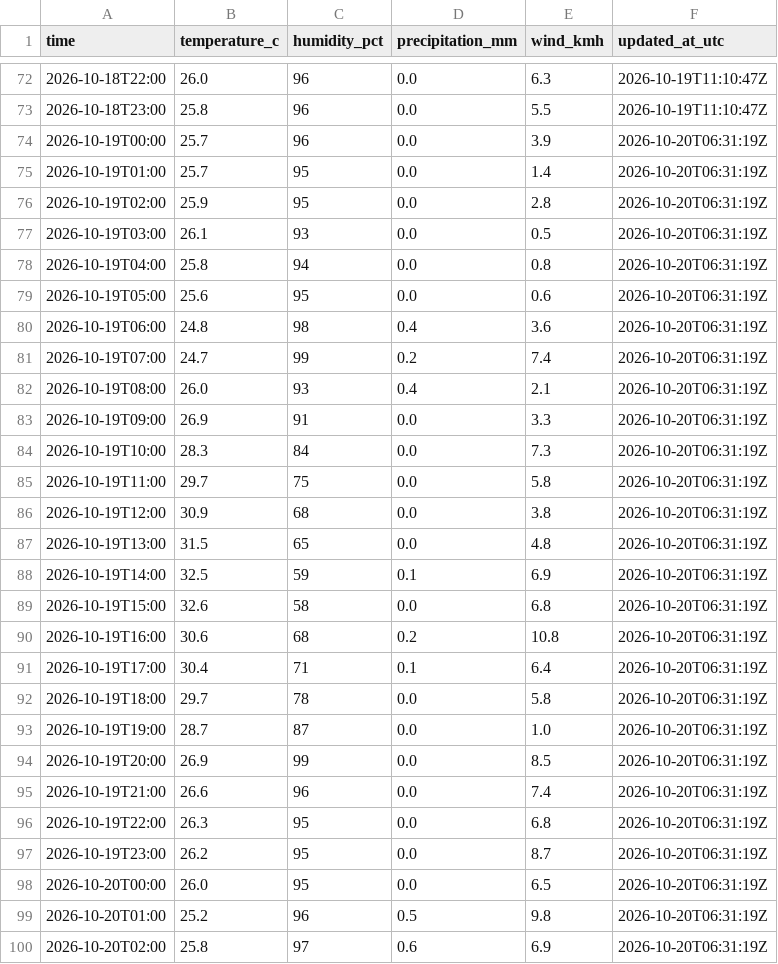
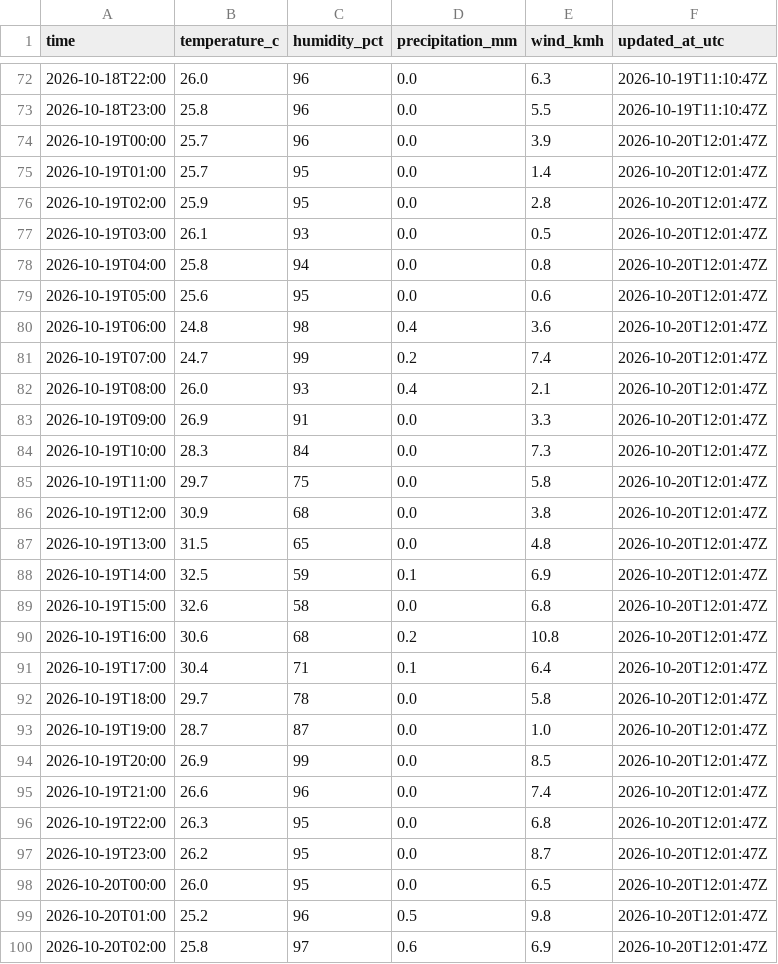
Before and after one commit to farah-aleya/seri-iskandar-weather, a CSV file: data/observations.csv, drawn as a sheet; only a part is shown, gaps mark what is left out; the diff covers the shown part only.

```diff
--- a/data/observations.csv
+++ b/data/observations.csv
@@ -73,28 +73,28 @@ time,temperature_c,humidity_pct,precipitation_mm,wind_kmh,updated_at_utc
 2026-10-18T23:00,25.8,96,0.0,5.5,2026-10-19T11:10:47Z
-2026-10-19T00:00,25.7,96,0.0,3.9,2026-10-20T06:31:19Z
-2026-10-19T01:00,25.7,95,0.0,1.4,2026-10-20T06:31:19Z
-2026-10-19T02:00,25.9,95,0.0,2.8,2026-10-20T06:31:19Z
-2026-10-19T03:00,26.1,93,0.0,0.5,2026-10-20T06:31:19Z
-2026-10-19T04:00,25.8,94,0.0,0.8,2026-10-20T06:31:19Z
-2026-10-19T05:00,25.6,95,0.0,0.6,2026-10-20T06:31:19Z
-2026-10-19T06:00,24.8,98,0.4,3.6,2026-10-20T06:31:19Z
-2026-10-19T07:00,24.7,99,0.2,7.4,2026-10-20T06:31:19Z
-2026-10-19T08:00,26.0,93,0.4,2.1,2026-10-20T06:31:19Z
-2026-10-19T09:00,26.9,91,0.0,3.3,2026-10-20T06:31:19Z
-2026-10-19T10:00,28.3,84,0.0,7.3,2026-10-20T06:31:19Z
-2026-10-19T11:00,29.7,75,0.0,5.8,2026-10-20T06:31:19Z
-2026-10-19T12:00,30.9,68,0.0,3.8,2026-10-20T06:31:19Z
-2026-10-19T13:00,31.5,65,0.0,4.8,2026-10-20T06:31:19Z
-2026-10-19T14:00,32.5,59,0.1,6.9,2026-10-20T06:31:19Z
-2026-10-19T15:00,32.6,58,0.0,6.8,2026-10-20T06:31:19Z
-2026-10-19T16:00,30.6,68,0.2,10.8,2026-10-20T06:31:19Z
-2026-10-19T17:00,30.4,71,0.1,6.4,2026-10-20T06:31:19Z
-2026-10-19T18:00,29.7,78,0.0,5.8,2026-10-20T06:31:19Z
-2026-10-19T19:00,28.7,87,0.0,1.0,2026-10-20T06:31:19Z
-2026-10-19T20:00,26.9,99,0.0,8.5,2026-10-20T06:31:19Z
-2026-10-19T21:00,26.6,96,0.0,7.4,2026-10-20T06:31:19Z
-2026-10-19T22:00,26.3,95,0.0,6.8,2026-10-20T06:31:19Z
-2026-10-19T23:00,26.2,95,0.0,8.7,2026-10-20T06:31:19Z
-2026-10-20T00:00,26.0,95,0.0,6.5,2026-10-20T06:31:19Z
-2026-10-20T01:00,25.2,96,0.5,9.8,2026-10-20T06:31:19Z
-2026-10-20T02:00,25.8,97,0.6,6.9,2026-10-20T06:31:19Z
+2026-10-19T00:00,25.7,96,0.0,3.9,2026-10-20T12:01:47Z
+2026-10-19T01:00,25.7,95,0.0,1.4,2026-10-20T12:01:47Z
+2026-10-19T02:00,25.9,95,0.0,2.8,2026-10-20T12:01:47Z
+2026-10-19T03:00,26.1,93,0.0,0.5,2026-10-20T12:01:47Z
+2026-10-19T04:00,25.8,94,0.0,0.8,2026-10-20T12:01:47Z
+2026-10-19T05:00,25.6,95,0.0,0.6,2026-10-20T12:01:47Z
+2026-10-19T06:00,24.8,98,0.4,3.6,2026-10-20T12:01:47Z
+2026-10-19T07:00,24.7,99,0.2,7.4,2026-10-20T12:01:47Z
+2026-10-19T08:00,26.0,93,0.4,2.1,2026-10-20T12:01:47Z
+2026-10-19T09:00,26.9,91,0.0,3.3,2026-10-20T12:01:47Z
+2026-10-19T10:00,28.3,84,0.0,7.3,2026-10-20T12:01:47Z
+2026-10-19T11:00,29.7,75,0.0,5.8,2026-10-20T12:01:47Z
+2026-10-19T12:00,30.9,68,0.0,3.8,2026-10-20T12:01:47Z
+2026-10-19T13:00,31.5,65,0.0,4.8,2026-10-20T12:01:47Z
+2026-10-19T14:00,32.5,59,0.1,6.9,2026-10-20T12:01:47Z
+2026-10-19T15:00,32.6,58,0.0,6.8,2026-10-20T12:01:47Z
+2026-10-19T16:00,30.6,68,0.2,10.8,2026-10-20T12:01:47Z
+2026-10-19T17:00,30.4,71,0.1,6.4,2026-10-20T12:01:47Z
+2026-10-19T18:00,29.7,78,0.0,5.8,2026-10-20T12:01:47Z
+2026-10-19T19:00,28.7,87,0.0,1.0,2026-10-20T12:01:47Z
+2026-10-19T20:00,26.9,99,0.0,8.5,2026-10-20T12:01:47Z
+2026-10-19T21:00,26.6,96,0.0,7.4,2026-10-20T12:01:47Z
+2026-10-19T22:00,26.3,95,0.0,6.8,2026-10-20T12:01:47Z
+2026-10-19T23:00,26.2,95,0.0,8.7,2026-10-20T12:01:47Z
+2026-10-20T00:00,26.0,95,0.0,6.5,2026-10-20T12:01:47Z
+2026-10-20T01:00,25.2,96,0.5,9.8,2026-10-20T12:01:47Z
+2026-10-20T02:00,25.8,97,0.6,6.9,2026-10-20T12:01:47Z
```
Also changed, not shown: 6 added rows and 38 edited cells elsewhere in this file, data/current.csv, data/daily_forecasts.csv, 2 other files.
